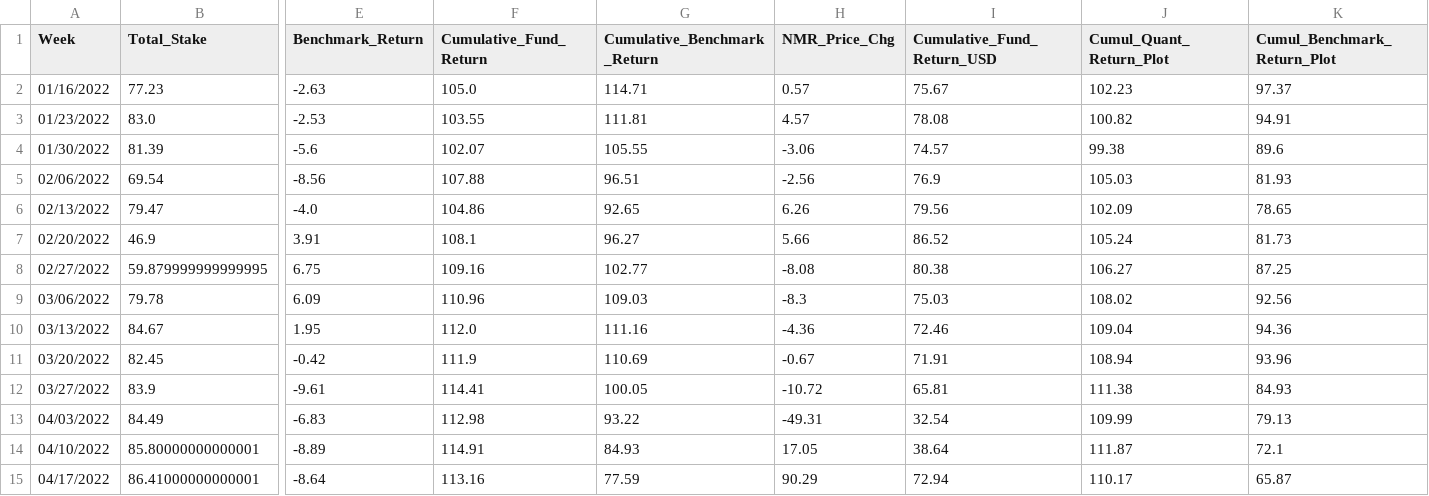
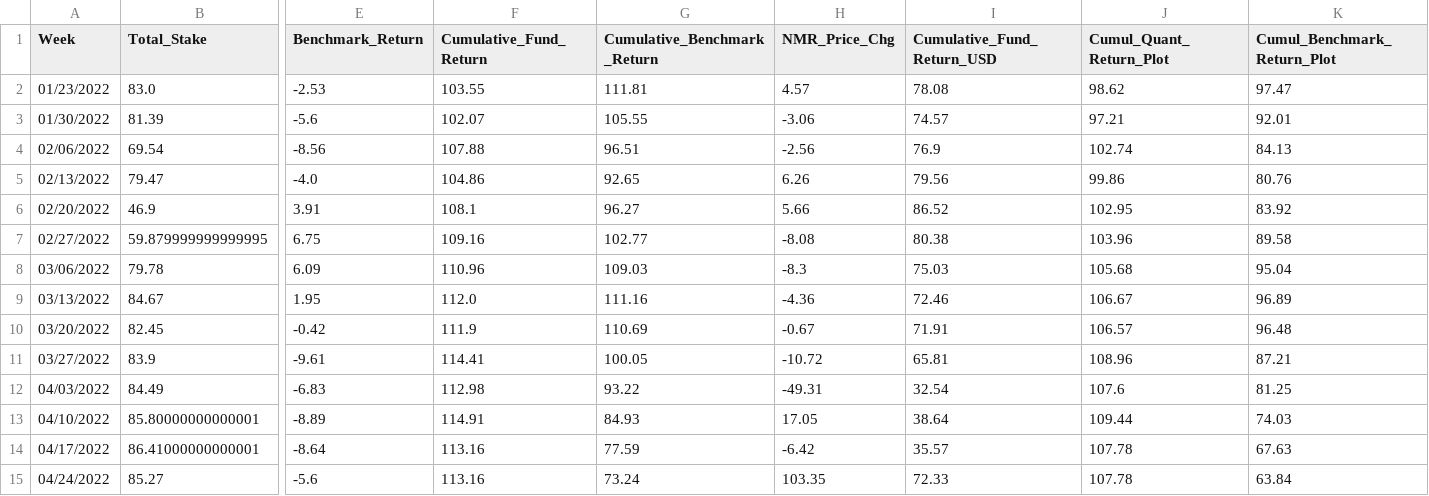
Before and after one commit to ptlorenz/hyphy-capital.com, a CSV file: Newest_Plot_Fund_Analysis.csv, drawn as a sheet; only a part is shown, gaps mark what is left out; removed rows and columns are numbered as before the commit, all else as after; rows hold the shown columns only; the diff names each change by its address in the sheet, - before the commit and + after, or states it on an @@ line.

Commit message:
Numerai Round 313 Update

```diff
--- a/Newest_Plot_Fund_Analysis.csv
+++ b/Newest_Plot_Fund_Analysis.csv
-row 2: 01/16/2022 | 77.23 | -2.63 | 105.0 | 114.71 | 0.57 | 75.67 | 102.23 | 97.37
-J2 (Cumul_Quant_Return_Plot): 100.82
+J2 (Cumul_Quant_Return_Plot): 98.62
-K2 (Cumul_Benchmark_Return_Plot): 94.91
+K2 (Cumul_Benchmark_Return_Plot): 97.47
-J3 (Cumul_Quant_Return_Plot): 99.38
+J3 (Cumul_Quant_Return_Plot): 97.21
-K3 (Cumul_Benchmark_Return_Plot): 89.6
+K3 (Cumul_Benchmark_Return_Plot): 92.01
-J4 (Cumul_Quant_Return_Plot): 105.03
+J4 (Cumul_Quant_Return_Plot): 102.74
-K4 (Cumul_Benchmark_Return_Plot): 81.93
+K4 (Cumul_Benchmark_Return_Plot): 84.13
-J5 (Cumul_Quant_Return_Plot): 102.09
+J5 (Cumul_Quant_Return_Plot): 99.86
-K5 (Cumul_Benchmark_Return_Plot): 78.65
+K5 (Cumul_Benchmark_Return_Plot): 80.76
-J6 (Cumul_Quant_Return_Plot): 105.24
+J6 (Cumul_Quant_Return_Plot): 102.95
-K6 (Cumul_Benchmark_Return_Plot): 81.73
+K6 (Cumul_Benchmark_Return_Plot): 83.92
-J7 (Cumul_Quant_Return_Plot): 106.27
+J7 (Cumul_Quant_Return_Plot): 103.96
-K7 (Cumul_Benchmark_Return_Plot): 87.25
+K7 (Cumul_Benchmark_Return_Plot): 89.58
-J8 (Cumul_Quant_Return_Plot): 108.02
+J8 (Cumul_Quant_Return_Plot): 105.68
-K8 (Cumul_Benchmark_Return_Plot): 92.56
+K8 (Cumul_Benchmark_Return_Plot): 95.04
-J9 (Cumul_Quant_Return_Plot): 109.04
+J9 (Cumul_Quant_Return_Plot): 106.67
-K9 (Cumul_Benchmark_Return_Plot): 94.36
+K9 (Cumul_Benchmark_Return_Plot): 96.89
-J10 (Cumul_Quant_Return_Plot): 108.94
+J10 (Cumul_Quant_Return_Plot): 106.57
-K10 (Cumul_Benchmark_Return_Plot): 93.96
+K10 (Cumul_Benchmark_Return_Plot): 96.48
-J11 (Cumul_Quant_Return_Plot): 111.38
+J11 (Cumul_Quant_Return_Plot): 108.96
-K11 (Cumul_Benchmark_Return_Plot): 84.93
+K11 (Cumul_Benchmark_Return_Plot): 87.21
-J12 (Cumul_Quant_Return_Plot): 109.99
+J12 (Cumul_Quant_Return_Plot): 107.6
-K12 (Cumul_Benchmark_Return_Plot): 79.13
+K12 (Cumul_Benchmark_Return_Plot): 81.25
-J13 (Cumul_Quant_Return_Plot): 111.87
+J13 (Cumul_Quant_Return_Plot): 109.44
-K13 (Cumul_Benchmark_Return_Plot): 72.1
+K13 (Cumul_Benchmark_Return_Plot): 74.03
-H14 (NMR_Price_Chg): 90.29
+H14 (NMR_Price_Chg): -6.42
-I14 (Cumulative_Fund_Return_USD): 72.94
+I14 (Cumulative_Fund_Return_USD): 35.57
-J14 (Cumul_Quant_Return_Plot): 110.17
+J14 (Cumul_Quant_Return_Plot): 107.78
-K14 (Cumul_Benchmark_Return_Plot): 65.87
+K14 (Cumul_Benchmark_Return_Plot): 67.63
+row 15: 04/24/2022 | 85.27 | -5.6 | 113.16 | 73.24 | 103.35 | 72.33 | 107.78 | 63.84
```
